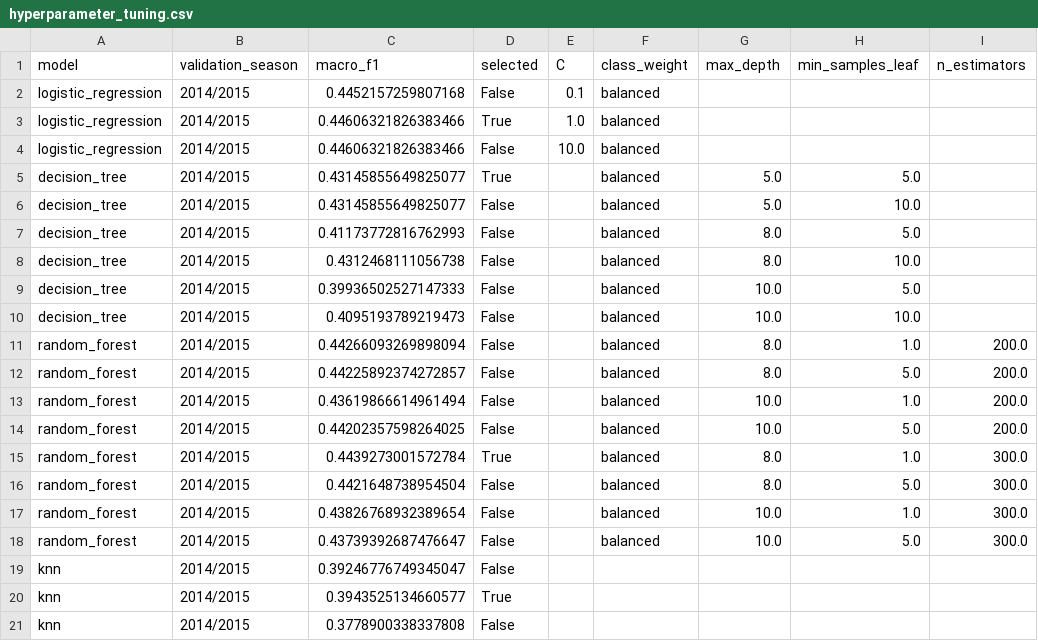
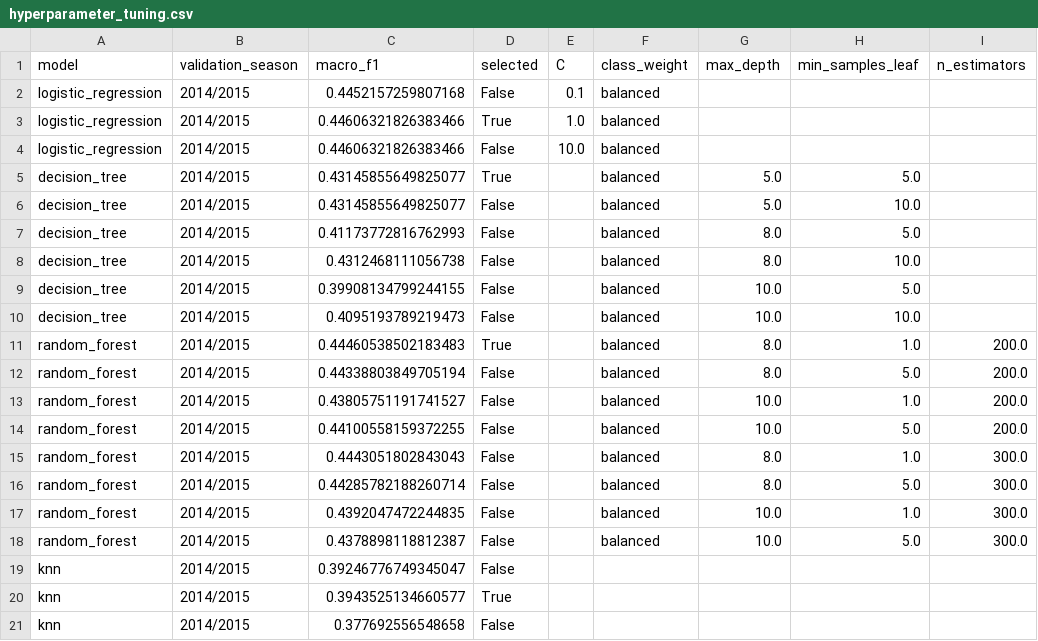
Before and after one commit to IT24102527/football-match-outcome-ml, a CSV file: outputs/tables/hyperparameter_tuning.csv, drawn as a sheet; only a part is shown; the diff names each change by its address in the sheet, - before the commit and + after, or states it on an @@ line.

```diff
--- a/outputs/tables/hyperparameter_tuning.csv
+++ b/outputs/tables/hyperparameter_tuning.csv
-C9 (macro_f1): 0.39936502527147333
+C9 (macro_f1): 0.39908134799244155
-C11 (macro_f1): 0.44266093269898094
+C11 (macro_f1): 0.44460538502183483
-D11 (selected): False
+D11 (selected): True
-C12 (macro_f1): 0.44225892374272857
+C12 (macro_f1): 0.44338803849705194
-C13 (macro_f1): 0.43619866614961494
+C13 (macro_f1): 0.43805751191741527
-C14 (macro_f1): 0.44202357598264025
+C14 (macro_f1): 0.44100558159372255
-C15 (macro_f1): 0.4439273001572784
+C15 (macro_f1): 0.4443051802843043
-D15 (selected): True
+D15 (selected): False
-C16 (macro_f1): 0.4421648738954504
+C16 (macro_f1): 0.44285782188260714
-C17 (macro_f1): 0.43826768932389654
+C17 (macro_f1): 0.4392047472244835
-C18 (macro_f1): 0.43739392687476647
+C18 (macro_f1): 0.4378898118812387
-C21 (macro_f1): 0.3778900338337808
+C21 (macro_f1): 0.377692556548658
```
Also changed, not shown: outputs/predictions/test_predictions.csv, outputs/tables/draws_by_form_gap.csv, 8 other files.
